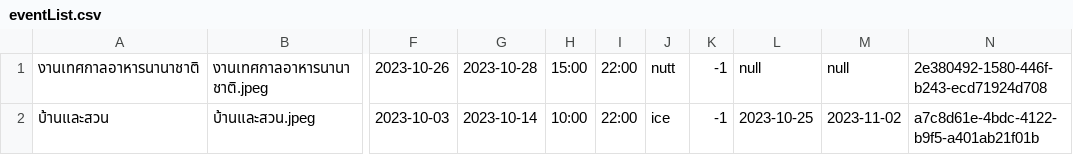
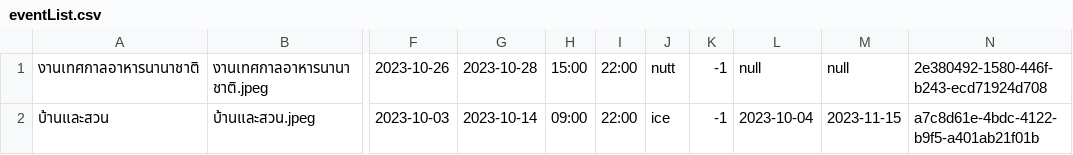
Before and after one commit to newnonsick/CS211-Project, a CSV file: data/eventList.csv, drawn as a sheet; only a part is shown, gaps mark what is left out; the diff names each change by its address in the sheet, - before the commit and + after, or states it on an @@ line.

```diff
--- a/data/eventList.csv
+++ b/data/eventList.csv
-H2: 10:00
+H2: 09:00
-L2: 2023-10-25
+L2: 2023-10-04
-M2: 2023-11-02
+M2: 2023-11-15
```
Also changed, not shown: data/logInfo.csv, 5 other files.
